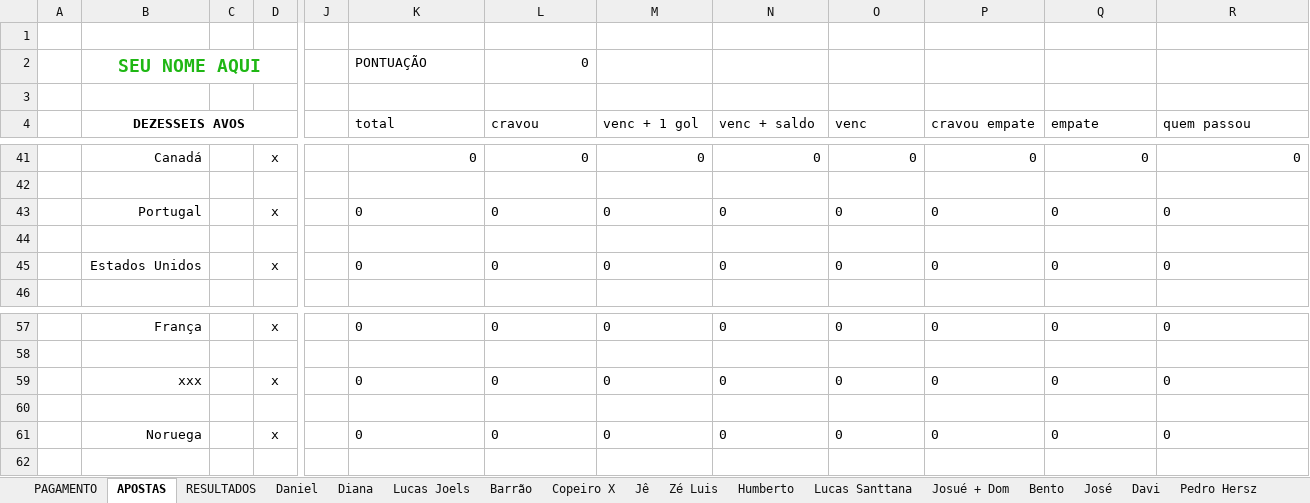
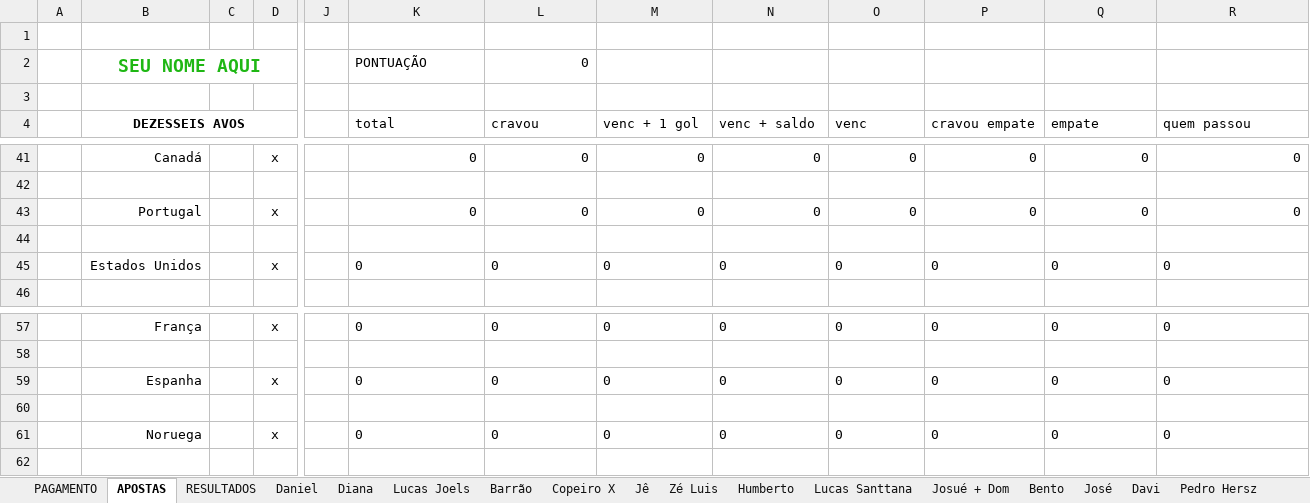
Before and after one commit to dhersz/zebolao26, an Excel workbook: mestra_matamata_26.xlsx, sheet APOSTAS, drawn as a sheet; only a part is shown, gaps mark what is left out; values as stored, in another font and other column widths than the file's, no borders; the diff names each change by its address in the sheet, - before the commit and + after, or states it on an @@ line.

Commit message:
portugal 0 x 1 espanha

```diff
--- a/mestra_matamata_26.xlsx (sheet APOSTAS)
+++ b/mestra_matamata_26.xlsx (sheet APOSTAS)
-K43:R43 alignment: left
+K43:R43 alignment: right
-B59 (DEZESSEIS AVOS): xxx
+B59 (DEZESSEIS AVOS): Espanha
```
Also changed, not shown: sheet Noé, sheet Tello, sheet Grok, sheet José, sheet Davi, sheet Lucas Santtana, 20 more sheets.
